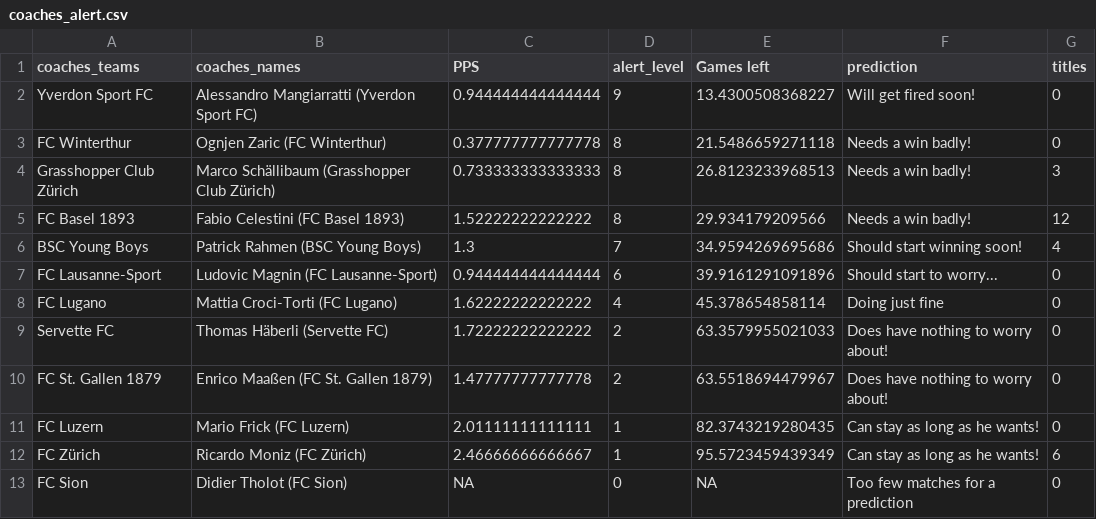
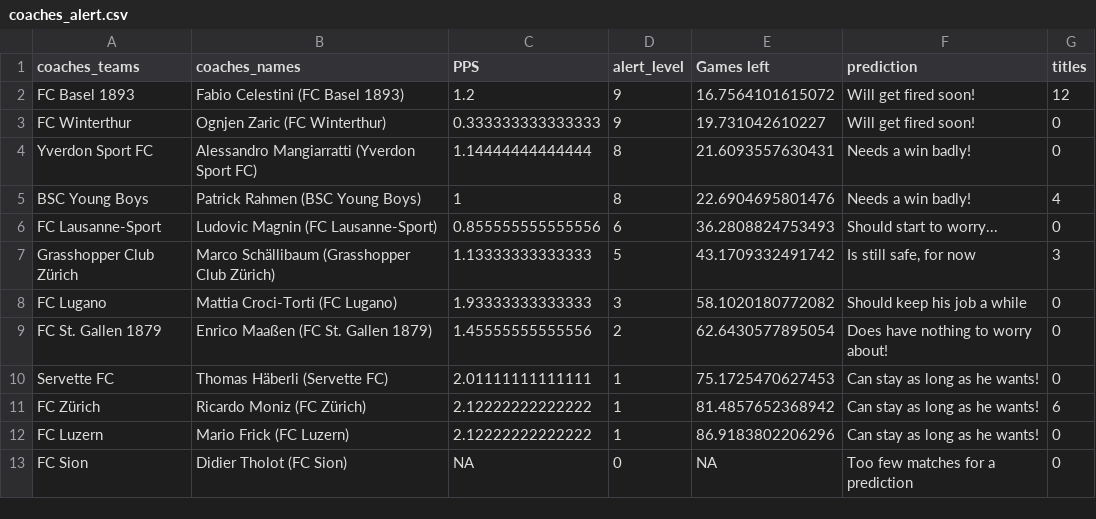
Before and after one commit to swissfootdata/Super_League_Predictions, a CSV file: Output/coaches_alert.csv, drawn as a sheet.

```diff
--- a/Output/coaches_alert.csv
+++ b/Output/coaches_alert.csv
@@ -1,13 +1,13 @@
 "coaches_teams","coaches_names","PPS","alert_level","Games left","prediction","titles"
-"Yverdon Sport FC","Alessandro Mangiarratti (Yverdon Sport FC)",0.944444444444444,9,13.4300508368227,"Will get fired soon!",0
-"FC Winterthur","Ognjen Zaric (FC Winterthur)",0.377777777777778,8,21.5486659271118,"Needs a win badly!",0
-"Grasshopper Club Zürich","Marco Schällibaum (Grasshopper Club Zürich)",0.733333333333333,8,26.8123233968513,"Needs a win badly!",3
-"FC Basel 1893","Fabio Celestini (FC Basel 1893)",1.52222222222222,8,29.934179209566,"Needs a win badly!",12
-"BSC Young Boys","Patrick Rahmen (BSC Young Boys)",1.3,7,34.9594269695686,"Should start winning soon!",4
-"FC Lausanne-Sport","Ludovic Magnin (FC Lausanne-Sport)",0.944444444444444,6,39.9161291091896,"Should start to worry...",0
-"FC Lugano","Mattia Croci-Torti (FC Lugano)",1.62222222222222,4,45.378654858114,"Doing just fine",0
-"Servette FC","Thomas Häberli (Servette FC)",1.72222222222222,2,63.3579955021033,"Does have nothing to worry about!",0
-"FC St. Gallen 1879","Enrico Maaßen (FC St. Gallen 1879)",1.47777777777778,2,63.5518694479967,"Does have nothing to worry about!",0
-"FC Luzern","Mario Frick (FC Luzern)",2.01111111111111,1,82.3743219280435,"Can stay as long as he wants!",0
-"FC Zürich","Ricardo Moniz (FC Zürich)",2.46666666666667,1,95.5723459439349,"Can stay as long as he wants!",6
+"FC Basel 1893","Fabio Celestini (FC Basel 1893)",1.2,9,16.7564101615072,"Will get fired soon!",12
+"FC Winterthur","Ognjen Zaric (FC Winterthur)",0.333333333333333,9,19.731042610227,"Will get fired soon!",0
+"Yverdon Sport FC","Alessandro Mangiarratti (Yverdon Sport FC)",1.14444444444444,8,21.6093557630431,"Needs a win badly!",0
+"BSC Young Boys","Patrick Rahmen (BSC Young Boys)",1,8,22.6904695801476,"Needs a win badly!",4
+"FC Lausanne-Sport","Ludovic Magnin (FC Lausanne-Sport)",0.855555555555556,6,36.2808824753493,"Should start to worry...",0
+"Grasshopper Club Zürich","Marco Schällibaum (Grasshopper Club Zürich)",1.13333333333333,5,43.1709332491742,"Is still safe, for now",3
+"FC Lugano","Mattia Croci-Torti (FC Lugano)",1.93333333333333,3,58.1020180772082,"Should keep his job a while",0
+"FC St. Gallen 1879","Enrico Maaßen (FC St. Gallen 1879)",1.45555555555556,2,62.6430577895054,"Does have nothing to worry about!",0
+"Servette FC","Thomas Häberli (Servette FC)",2.01111111111111,1,75.1725470627453,"Can stay as long as he wants!",0
+"FC Zürich","Ricardo Moniz (FC Zürich)",2.12222222222222,1,81.4857652368942,"Can stay as long as he wants!",6
+"FC Luzern","Mario Frick (FC Luzern)",2.12222222222222,1,86.9183802206296,"Can stay as long as he wants!",0
 "FC Sion","Didier Tholot (FC Sion)",NA,0,NA,"Too few matches for a prediction",0
```
Also changed, not shown: Output/predictions_SwissFootyBot.csv, Output/predictions_season_data.csv, 6 other files.
